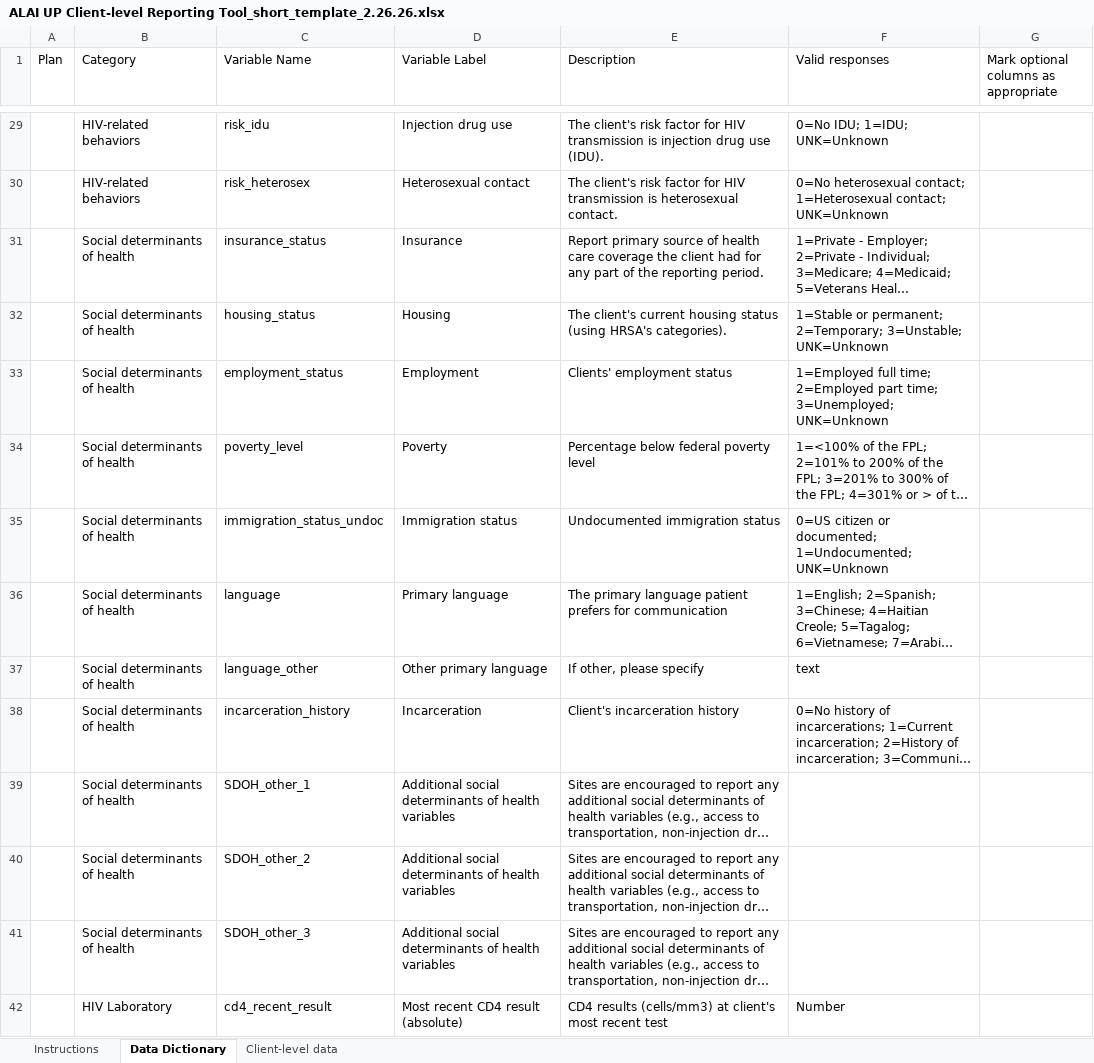
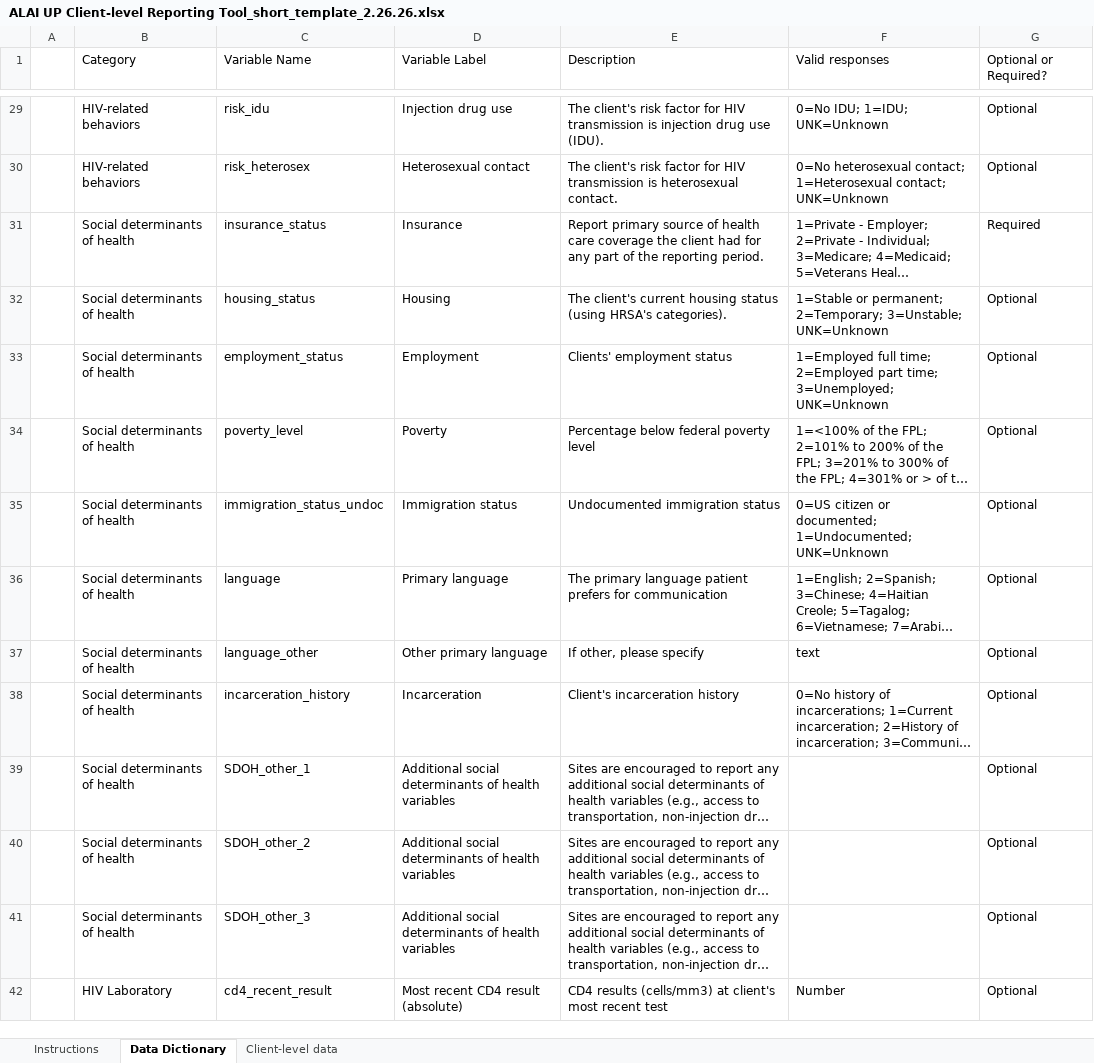
Before and after one commit to alai-up/alai_up_local_dashboard, an Excel workbook: data/ALAI UP Client-level Reporting Tool_short_template_2.26.26.xlsx, sheet Data Dictionary, drawn as a sheet; only a part is shown, gaps mark what is left out; long unchanged cells end in …; values as stored, in another font and other column widths than the file's, no cell formats; the diff covers the shown part only; the diff names each change by its address in the sheet, - before the commit and + after, or states it on an @@ line.

```diff
--- a/data/ALAI UP Client-level Reporting Tool_short_template_2.26.26.xlsx (sheet Data Dictionary)
+++ b/data/ALAI UP Client-level Reporting Tool_short_template_2.26.26.xlsx (sheet Data Dictionary)
-A1: Plan
+A1: (empty)
-G1: Mark optional columns as appropriate
+G1: Optional or Required?
-G29:G30 (Optional or Required?): (empty)
+G29:G30 (Optional or Required?): Optional
-G31 (Optional or Required?): (empty)
+G31 (Optional or Required?): Required
-G32:G42 (Optional or Required?): (empty)
+G32:G42 (Optional or Required?): Optional
```
Also changed, not shown: 156 edited cells elsewhere in this sheet, sheet Client-level data, sheet Instructions, cell formats.
